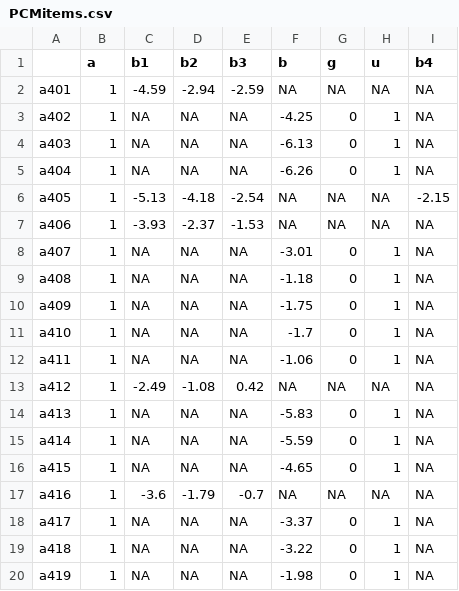
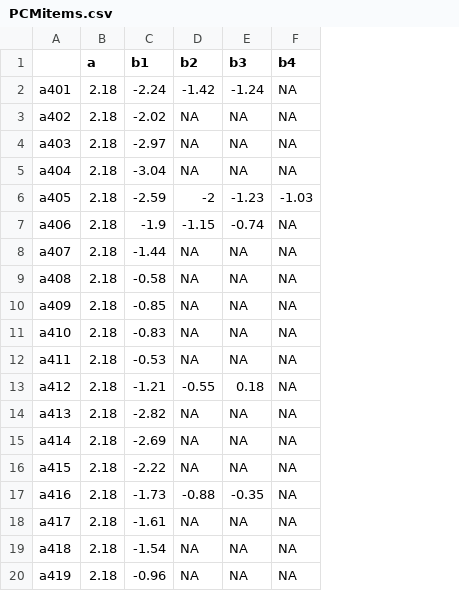
Before and after one commit to jayquinn/journeytoamastersdegree, a CSV file: PCMitems.csv, drawn as a sheet; removed rows and columns are numbered as before the commit, all else as after; the diff names each change by its address in the sheet, - before the commit and + after, or states it on an @@ line.

```diff
--- a/PCMitems.csv
+++ b/PCMitems.csv
-column F (b), rows 2-20: NA | -4.25 | -6.13 | -6.26 | NA | NA | -3.01 | -1.18 | -1.75 | -1.7 | -1.06 | NA | -5.83 | -5.59 | -4.65 | NA | -3.37 | -3.22 | -1.98
-column G (g), rows 2-20: NA | 0 | 0 | 0 | NA | NA | 0 | 0 | 0 | 0 | 0 | NA | 0 | 0 | 0 | NA | 0 | 0 | 0
-column H (u), rows 2-20: NA | 1 | 1 | 1 | NA | NA | 1 | 1 | 1 | 1 | 1 | NA | 1 | 1 | 1 | NA | 1 | 1 | 1
-B2:B20 (a): 1
+B2:B20 (a): 2.18
-C2 (b1): -4.59
+C2 (b1): -2.24
-D2 (b2): -2.94
+D2 (b2): -1.42
-E2 (b3): -2.59
+E2 (b3): -1.24
-C3 (b1): NA
+C3 (b1): -2.02
-C4 (b1): NA
+C4 (b1): -2.97
-C5 (b1): NA
+C5 (b1): -3.04
-C6 (b1): -5.13
+C6 (b1): -2.59
-D6 (b2): -4.18
+D6 (b2): -2
-E6 (b3): -2.54
+E6 (b3): -1.23
-F6 (b4): -2.15
+F6 (b4): -1.03
-C7 (b1): -3.93
+C7 (b1): -1.9
-D7 (b2): -2.37
+D7 (b2): -1.15
-E7 (b3): -1.53
+E7 (b3): -0.74
-C8 (b1): NA
+C8 (b1): -1.44
-C9 (b1): NA
+C9 (b1): -0.58
-C10 (b1): NA
+C10 (b1): -0.85
-C11 (b1): NA
+C11 (b1): -0.83
-C12 (b1): NA
+C12 (b1): -0.53
-C13 (b1): -2.49
+C13 (b1): -1.21
-D13 (b2): -1.08
+D13 (b2): -0.55
-E13 (b3): 0.42
+E13 (b3): 0.18
-C14 (b1): NA
+C14 (b1): -2.82
-C15 (b1): NA
+C15 (b1): -2.69
-C16 (b1): NA
+C16 (b1): -2.22
-C17 (b1): -3.6
+C17 (b1): -1.73
-D17 (b2): -1.79
+D17 (b2): -0.88
-E17 (b3): -0.7
+E17 (b3): -0.35
-C18 (b1): NA
+C18 (b1): -1.61
-C19 (b1): NA
+C19 (b1): -1.54
-C20 (b1): NA
+C20 (b1): -0.96
```
Also changed, not shown: 4 other files.
